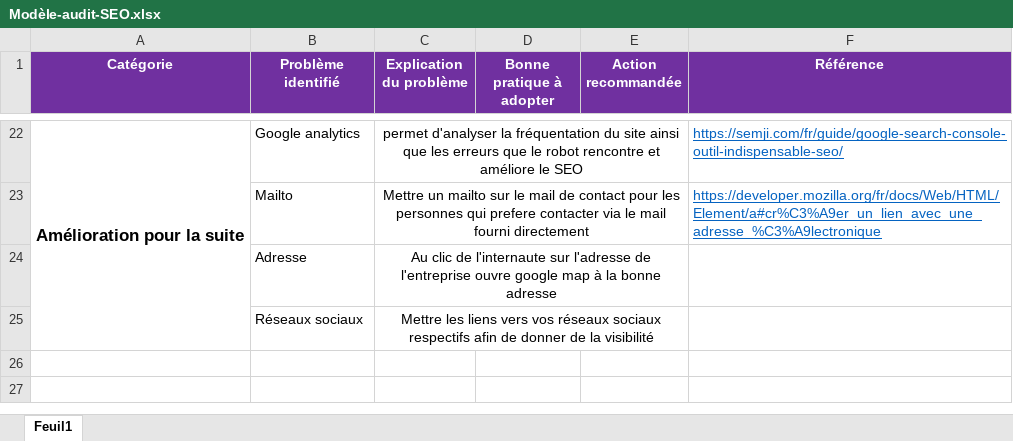
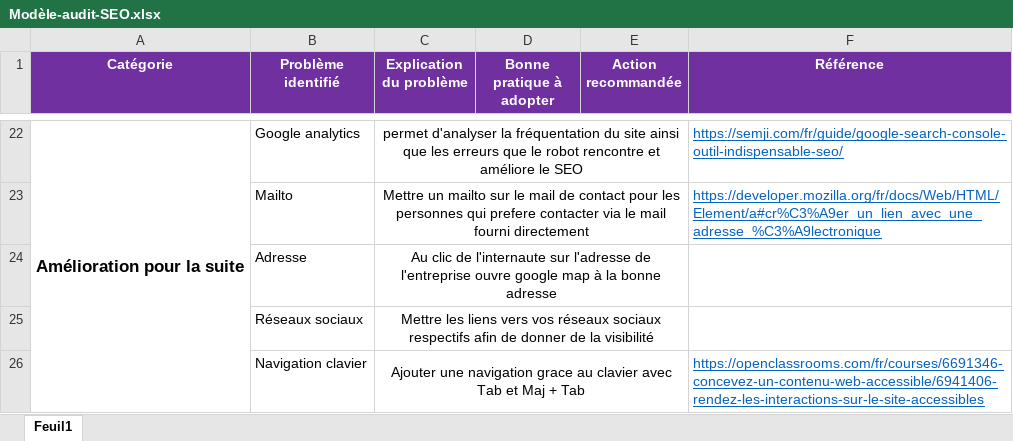
Before and after one commit to EZoVn/P4_la_chouette_agence, an Excel workbook: Modèle-audit-SEO.xlsx, sheet Feuil1, drawn as a sheet; only a part is shown, gaps mark what is left out; values as stored, in another font and other column widths than the file's, no borders; the diff names each change by its address in the sheet, - before the commit and + after, or states it on an @@ line.

```diff
--- a/Modèle-audit-SEO.xlsx (sheet Feuil1)
+++ b/Modèle-audit-SEO.xlsx (sheet Feuil1)
+row 26:  | Navigation clavier | Ajouter une navigation grace au clavier avec Tab et Maj + Tab |  |  | https://openclassrooms.com/fr/courses/6691346-concevez-un-contenu-web-accessible/6941406-rendez-les-interactions-sur-le-site-accessibles
```
Also changed, not shown: 13 other files.
